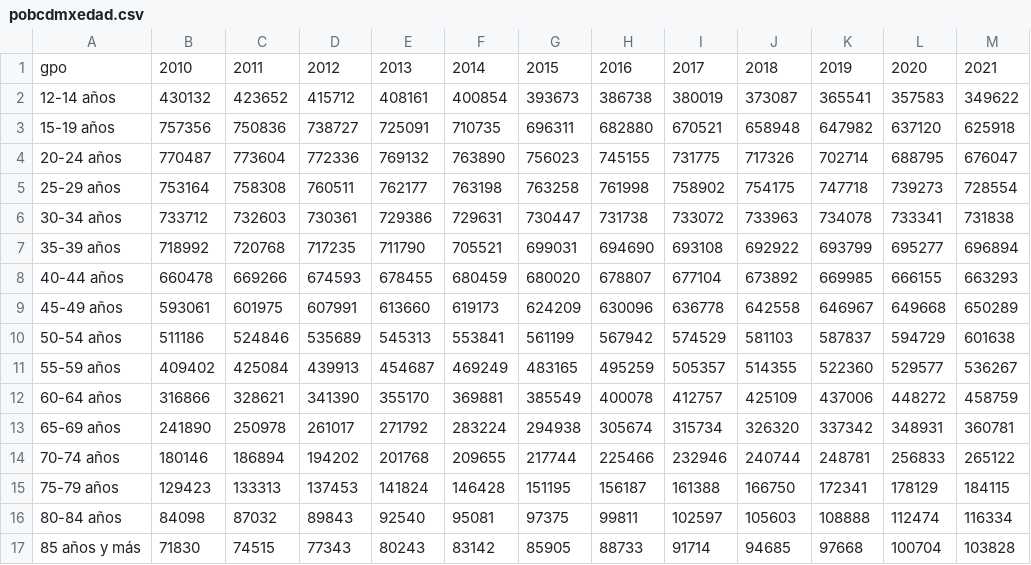
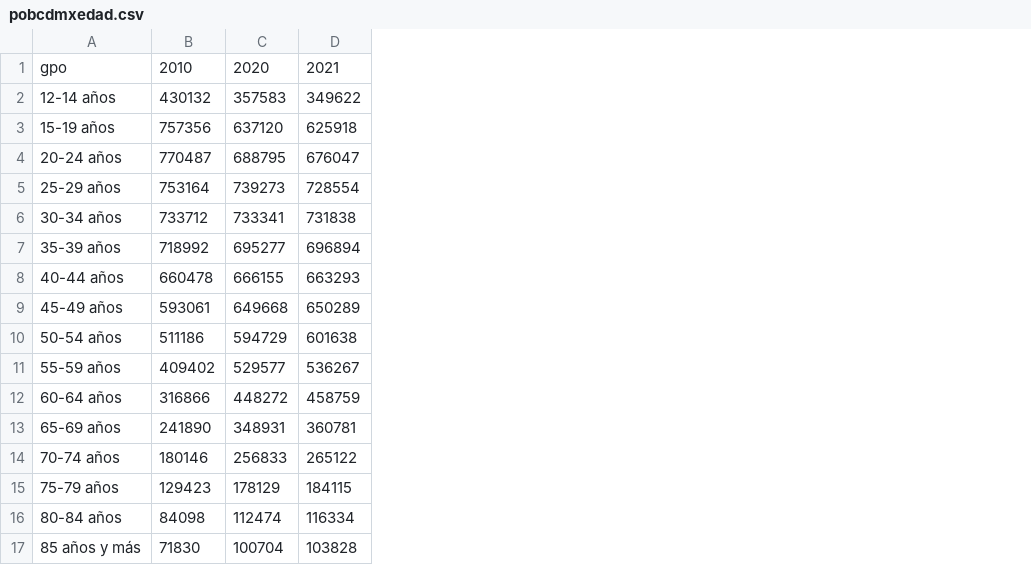
Before and after one commit to claudiodanielpc/pgot, a CSV file: pobcdmxedad.csv, drawn as a sheet; only a part is shown; the diff names each change by its address in the sheet, - before the commit and + after, or states it on an @@ line.

Commit message:
Update pobcdmxedad.csv

```diff
--- a/pobcdmxedad.csv
+++ b/pobcdmxedad.csv
-column C, rows 1-17: 2011 | 423652 | 750836 | 773604 | 758308 | 732603 | 720768 | 669266 | 601975 | 524846 | 425084 | 328621 | 250978 | 186894 | 133313 | 87032 | 74515
-column D, rows 1-17: 2012 | 415712 | 738727 | 772336 | 760511 | 730361 | 717235 | 674593 | 607991 | 535689 | 439913 | 341390 | 261017 | 194202 | 137453 | 89843 | 77343
-column E, rows 1-17: 2013 | 408161 | 725091 | 769132 | 762177 | 729386 | 711790 | 678455 | 613660 | 545313 | 454687 | 355170 | 271792 | 201768 | 141824 | 92540 | 80243
-column F, rows 1-17: 2014 | 400854 | 710735 | 763890 | 763198 | 729631 | 705521 | 680459 | 619173 | 553841 | 469249 | 369881 | 283224 | 209655 | 146428 | 95081 | 83142
-column G, rows 1-17: 2015 | 393673 | 696311 | 756023 | 763258 | 730447 | 699031 | 680020 | 624209 | 561199 | 483165 | 385549 | 294938 | 217744 | 151195 | 97375 | 85905
-column H, rows 1-17: 2016 | 386738 | 682880 | 745155 | 761998 | 731738 | 694690 | 678807 | 630096 | 567942 | 495259 | 400078 | 305674 | 225466 | 156187 | 99811 | 88733
-column I, rows 1-17: 2017 | 380019 | 670521 | 731775 | 758902 | 733072 | 693108 | 677104 | 636778 | 574529 | 505357 | 412757 | 315734 | 232946 | 161388 | 102597 | 91714
-column J, rows 1-17: 2018 | 373087 | 658948 | 717326 | 754175 | 733963 | 692922 | 673892 | 642558 | 581103 | 514355 | 425109 | 326320 | 240744 | 166750 | 105603 | 94685
-column K, rows 1-17: 2019 | 365541 | 647982 | 702714 | 747718 | 734078 | 693799 | 669985 | 646967 | 587837 | 522360 | 437006 | 337342 | 248781 | 172341 | 108888 | 97668
```
